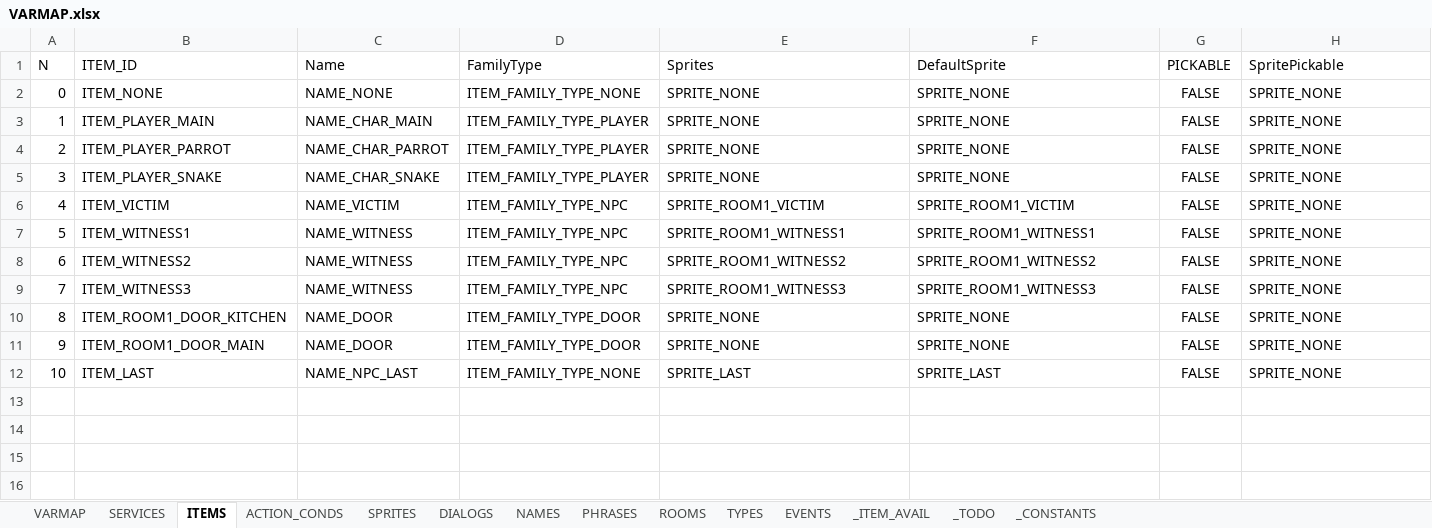
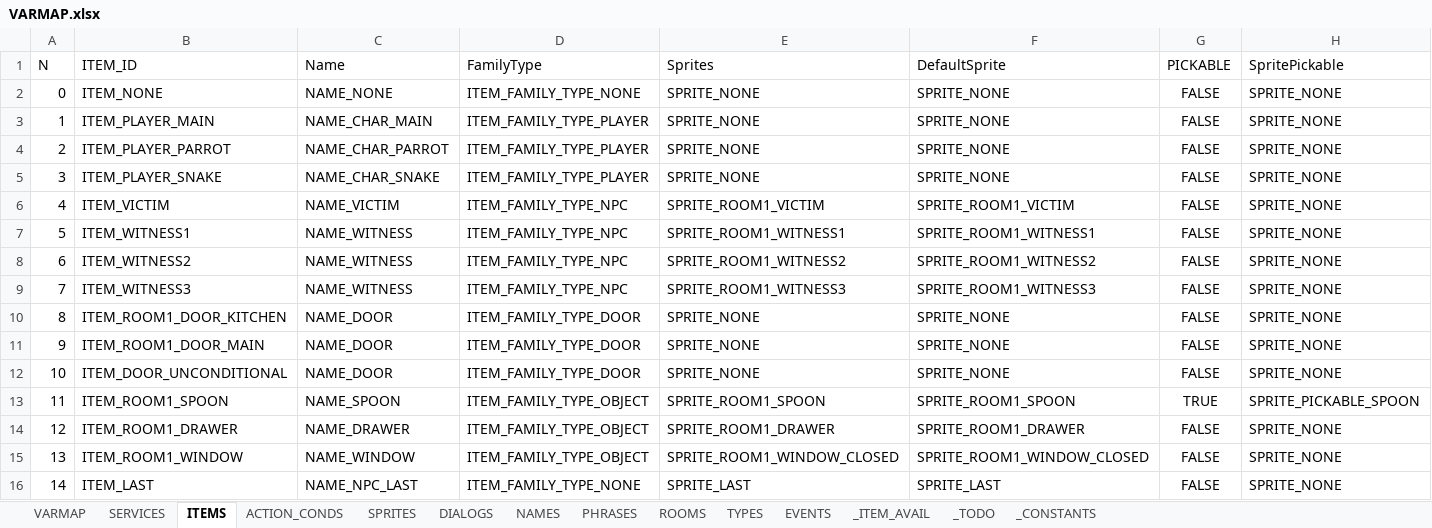
Before and after one commit to ivor4/Goblins3_AnotherQuest, an Excel workbook: VARMAP_Generator/VARMAP.xlsx, sheet ITEMS, drawn as a sheet; only a part is shown; values as stored, in another font and other column widths than the file's, no borders; charts and pictures and table styles not drawn; addresses are those after the commit; rows hold the shown columns only; the diff names each change by its address in the sheet, - before the commit and + after, or states it on an @@ line.

```diff
--- a/VARMAP_Generator/VARMAP.xlsx (sheet ITEMS)
+++ b/VARMAP_Generator/VARMAP.xlsx (sheet ITEMS)
+row 12: 10 | ITEM_DOOR_UNCONDITIONAL | NAME_DOOR | ITEM_FAMILY_TYPE_DOOR | SPRITE_NONE | SPRITE_NONE | FALSE | SPRITE_NONE
+row 13: 11 | ITEM_ROOM1_SPOON | NAME_SPOON | ITEM_FAMILY_TYPE_OBJECT | SPRITE_ROOM1_SPOON | SPRITE_ROOM1_SPOON | TRUE | SPRITE_PICKABLE_SPOON
+row 14: 12 | ITEM_ROOM1_DRAWER | NAME_DRAWER | ITEM_FAMILY_TYPE_OBJECT | SPRITE_ROOM1_DRAWER | SPRITE_ROOM1_DRAWER | FALSE | SPRITE_NONE
+row 15: 13 | ITEM_ROOM1_WINDOW | NAME_WINDOW | ITEM_FAMILY_TYPE_OBJECT | SPRITE_ROOM1_WINDOW_CLOSED | SPRITE_ROOM1_WINDOW_CLOSED | FALSE | SPRITE_NONE
@@ column A (N) renumbered from row 16 down @@
```
Also changed, not shown: sheet SPRITES, sheet NAMES, sheet ROOMS, sheet _CONSTANTS, sheet ACTION_CONDS, sheet VARMAP, formulas that keep their value, 29 other files.
